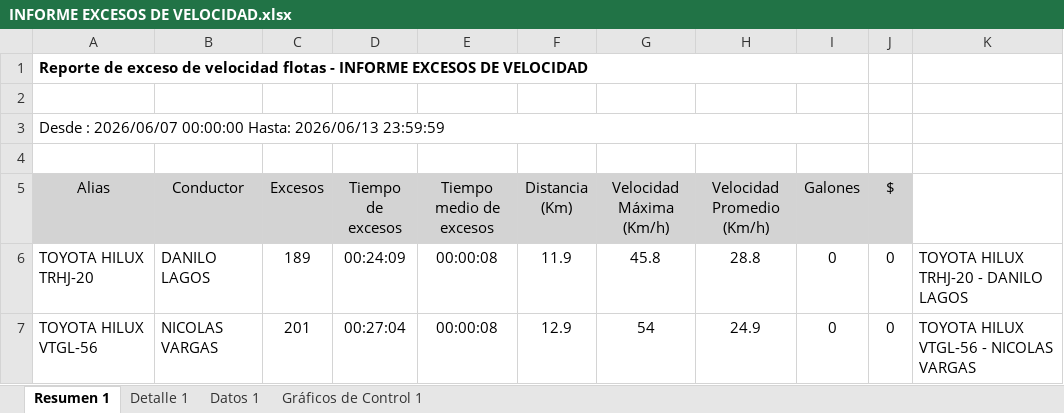
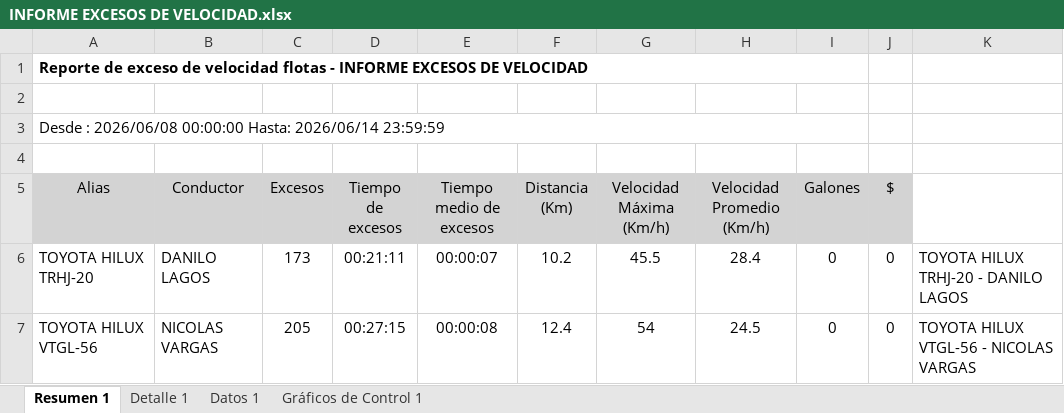
Before and after one commit to WurfelSPA/tracklink-santamarta, an Excel workbook: INFORME EXCESOS DE VELOCIDAD.xlsx, sheet Resumen 1, drawn as a sheet; values as stored, in another font and other column widths than the file's, no borders; table styles not drawn; the diff names each change by its address in the sheet, - before the commit and + after, or states it on an @@ line.

```diff
--- a/INFORME EXCESOS DE VELOCIDAD.xlsx (sheet Resumen 1)
+++ b/INFORME EXCESOS DE VELOCIDAD.xlsx (sheet Resumen 1)
-A3 (Alias): Desde : 2026/06/07 00:00:00 Hasta: 2026/06/13 23:59:59
+A3 (Alias): Desde : 2026/06/08 00:00:00 Hasta: 2026/06/14 23:59:59
-C6 (Excesos): 189
+C6 (Excesos): 173
-D6 (Tiempo de excesos): 00:24:09
+D6 (Tiempo de excesos): 00:21:11
-E6 (Tiempo medio de excesos): 00:00:08
+E6 (Tiempo medio de excesos): 00:00:07
-F6 (Distancia (Km)): 11.9
+F6 (Distancia (Km)): 10.2
-G6 (Velocidad Máxima (Km/h)): 45.8
+G6 (Velocidad Máxima (Km/h)): 45.5
-H6 (Velocidad Promedio (Km/h)): 28.8
+H6 (Velocidad Promedio (Km/h)): 28.4
-C7 (Excesos): 201
+C7 (Excesos): 205
-D7 (Tiempo de excesos): 00:27:04
+D7 (Tiempo de excesos): 00:27:15
-F7 (Distancia (Km)): 12.9
+F7 (Distancia (Km)): 12.4
-H7 (Velocidad Promedio (Km/h)): 24.9
+H7 (Velocidad Promedio (Km/h)): 24.5
```
Also changed, not shown: sheet Detalle 1, sheet Datos 1.
